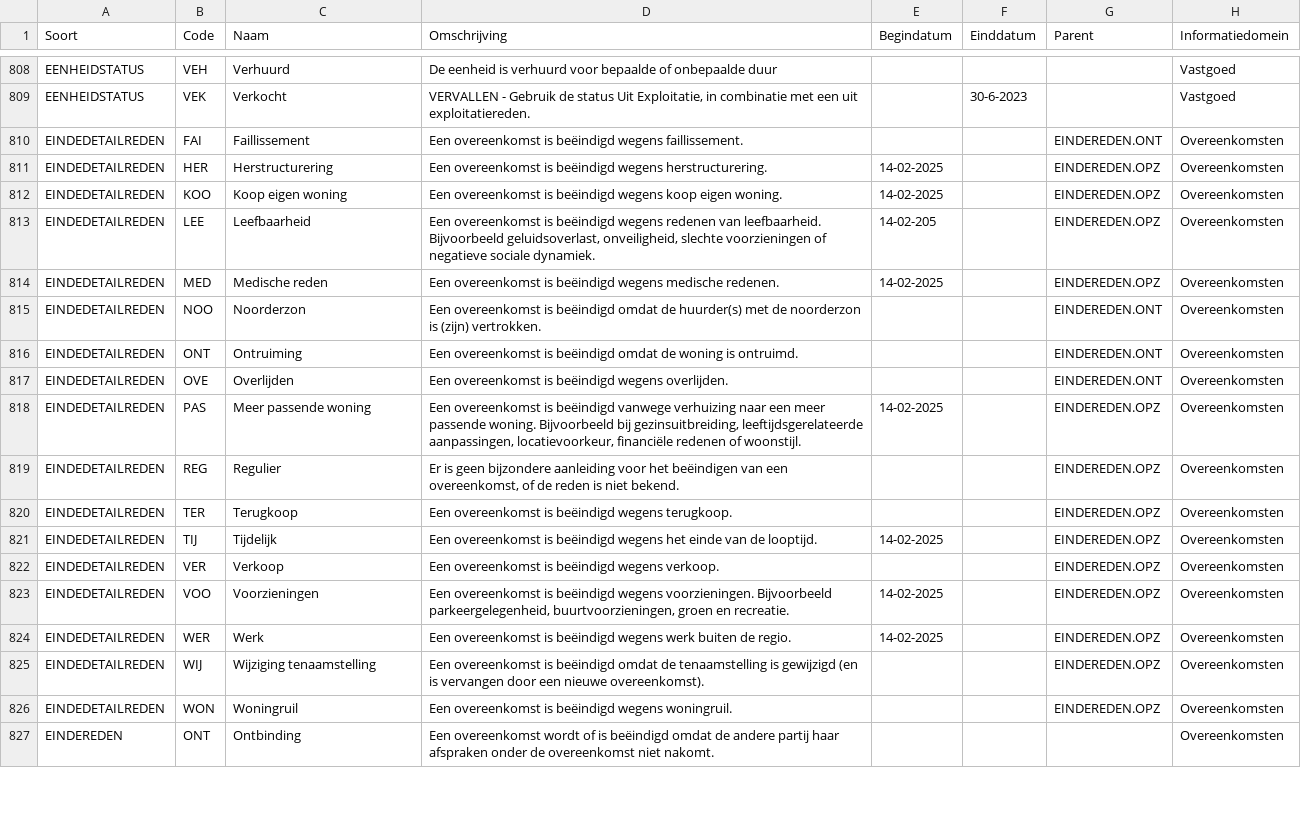
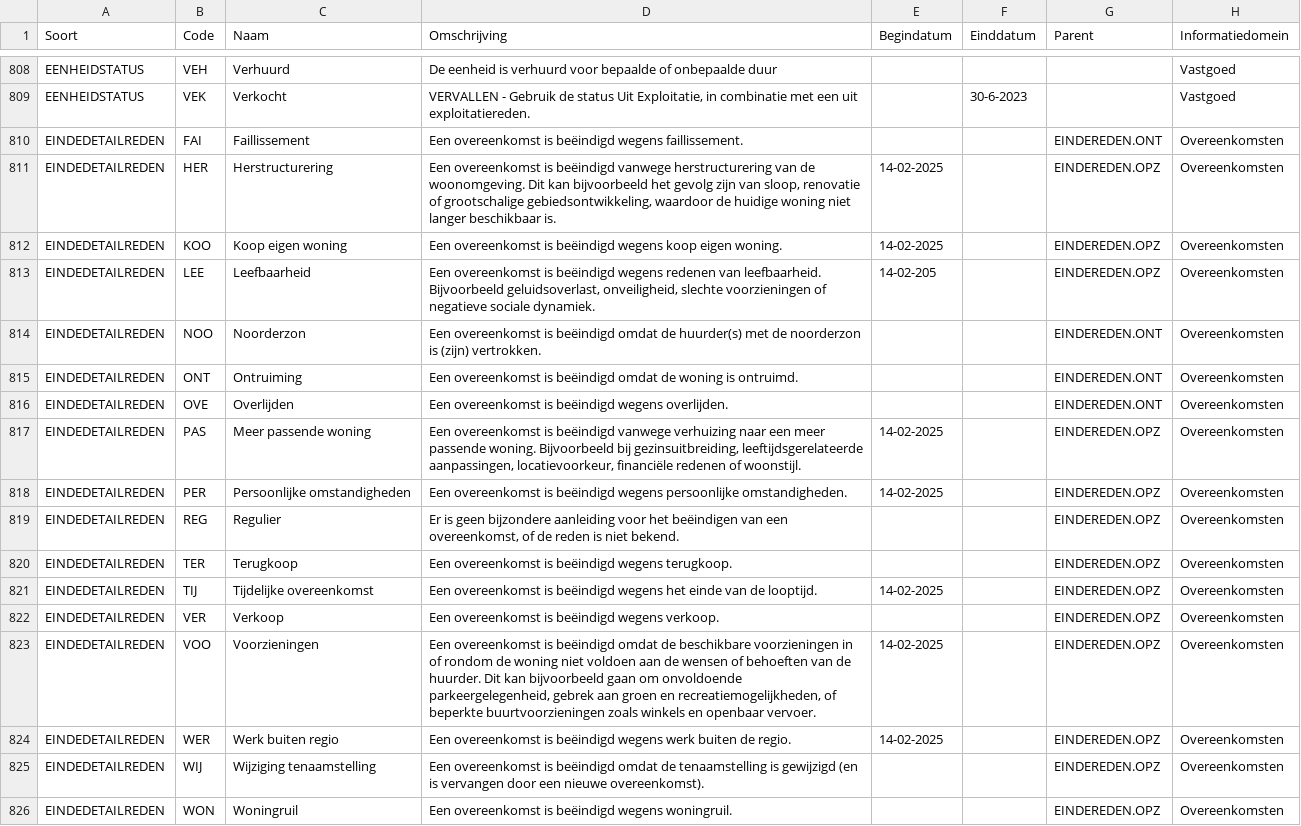
Before and after one commit to Aedes-datastandaarden/vera-referentiedata, a CSV file: Referentiedata.csv, drawn as a sheet; only a part is shown, gaps mark what is left out; the shorter side is filled out with more unchanged rows.

Commit message:
Update Referentiedata.csv

```diff
--- a/Referentiedata.csv
+++ b/Referentiedata.csv
@@ -810,6 +810,5 @@ EENHEIDSTATUS;VEK;Verkocht;VERVALLEN - Gebruik de status Uit Exploitatie, in com
 EINDEDETAILREDEN;FAI;Faillissement;Een overeenkomst is beëindigd wegens faillissement.;;;EINDEREDEN.ONT;Overeenkomsten
-EINDEDETAILREDEN;HER;Herstructurering;Een overeenkomst is beëindigd wegens herstructurering.;14-02-2025;;EINDEREDEN.OPZ;Overeenkomsten
+EINDEDETAILREDEN;HER;Herstructurering;Een overeenkomst is beëindigd vanwege herstructurering van de woonomgeving. Dit kan bijvoorbeeld het gevolg zijn van sloop, renovatie of grootschalige gebiedsontwikkeling, waardoor de huidige woning niet langer beschikbaar is.;14-02-2025;;EINDEREDEN.OPZ;Overeenkomsten
 EINDEDETAILREDEN;KOO;Koop eigen woning;Een overeenkomst is beëindigd wegens koop eigen woning.;14-02-2025;;EINDEREDEN.OPZ;Overeenkomsten
 EINDEDETAILREDEN;LEE;Leefbaarheid;Een overeenkomst is beëindigd wegens redenen van leefbaarheid. Bijvoorbeeld geluidsoverlast, onveiligheid, slechte voorzieningen of negatieve sociale dynamiek.;14-02-205;;EINDEREDEN.OPZ;Overeenkomsten
-EINDEDETAILREDEN;MED;Medische reden;Een overeenkomst is beëindigd wegens medische redenen.;14-02-2025;;EINDEREDEN.OPZ;Overeenkomsten
 EINDEDETAILREDEN;NOO;Noorderzon;Een overeenkomst is beëindigd omdat de huurder(s) met de noorderzon is (zijn) vertrokken.;;;EINDEREDEN.ONT;Overeenkomsten
@@ -818,8 +817,9 @@ EINDEDETAILREDEN;OVE;Overlijden;Een overeenkomst is beëindigd wegens overlijden
 EINDEDETAILREDEN;PAS;Meer passende woning;Een overeenkomst is beëindigd vanwege verhuizing naar een meer passende woning. Bijvoorbeeld bij gezinsuitbreiding, leeftijdsgerelateerde aanpassingen, locatievoorkeur, financiële redenen of woonstijl.;14-02-2025;;EINDEREDEN.OPZ;Overeenkomsten
+EINDEDETAILREDEN;PER;Persoonlijke omstandigheden;Een overeenkomst is beëindigd wegens persoonlijke omstandigheden.;14-02-2025;;EINDEREDEN.OPZ;Overeenkomsten
 EINDEDETAILREDEN;REG;Regulier;Er is geen bijzondere aanleiding voor het beëindigen van een overeenkomst, of de reden is niet bekend.;;;EINDEREDEN.OPZ;Overeenkomsten
 EINDEDETAILREDEN;TER;Terugkoop;Een overeenkomst is beëindigd wegens terugkoop.;;;EINDEREDEN.OPZ;Overeenkomsten
-EINDEDETAILREDEN;TIJ;Tijdelijk;Een overeenkomst is beëindigd wegens het einde van de looptijd.;14-02-2025;;EINDEREDEN.OPZ;Overeenkomsten
+EINDEDETAILREDEN;TIJ;Tijdelijke overeenkomst;Een overeenkomst is beëindigd wegens het einde van de looptijd.;14-02-2025;;EINDEREDEN.OPZ;Overeenkomsten
 EINDEDETAILREDEN;VER;Verkoop;Een overeenkomst is beëindigd wegens verkoop.;;;EINDEREDEN.OPZ;Overeenkomsten
-EINDEDETAILREDEN;VOO;Voorzieningen;Een overeenkomst is beëindigd wegens voorzieningen. Bijvoorbeeld parkeergelegenheid, buurtvoorzieningen, groen en recreatie.;14-02-2025;;EINDEREDEN.OPZ;Overeenkomsten
-EINDEDETAILREDEN;WER;Werk;Een overeenkomst is beëindigd wegens werk buiten de regio.;14-02-2025;;EINDEREDEN.OPZ;Overeenkomsten
+EINDEDETAILREDEN;VOO;Voorzieningen;Een overeenkomst is beëindigd omdat de beschikbare voorzieningen in of rondom de woning niet voldoen aan de wensen of behoeften van de huurder. Dit kan bijvoorbeeld gaan om onvoldoende parkeergelegenheid, gebrek aan groen en recreatiemogelijkheden, of beperkte buurtvoorzieningen zoals winkels en openbaar vervoer.;14-02-2025;;EINDEREDEN.OPZ;Overeenkomsten
+EINDEDETAILREDEN;WER;Werk buiten regio;Een overeenkomst is beëindigd wegens werk buiten de regio.;14-02-2025;;EINDEREDEN.OPZ;Overeenkomsten
 EINDEDETAILREDEN;WIJ;Wijziging tenaamstelling;Een overeenkomst is beëindigd omdat de tenaamstelling is gewijzigd (en is vervangen door een nieuwe overeenkomst).;;;EINDEREDEN.OPZ;Overeenkomsten
```
